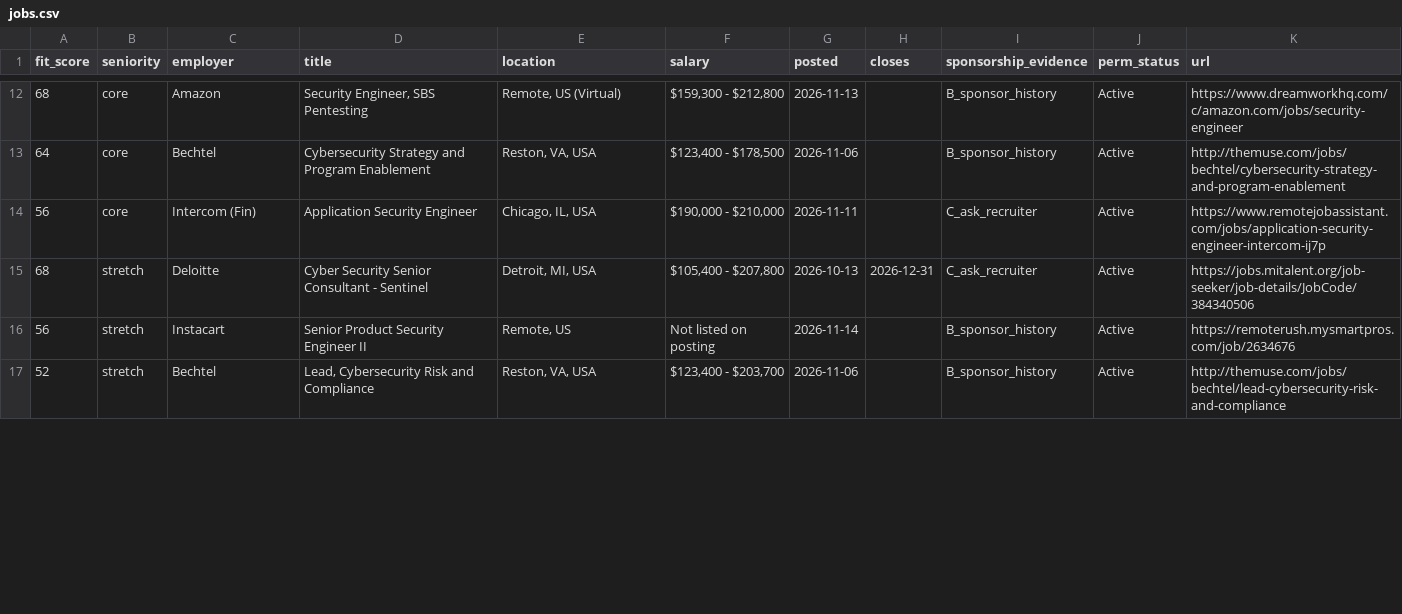
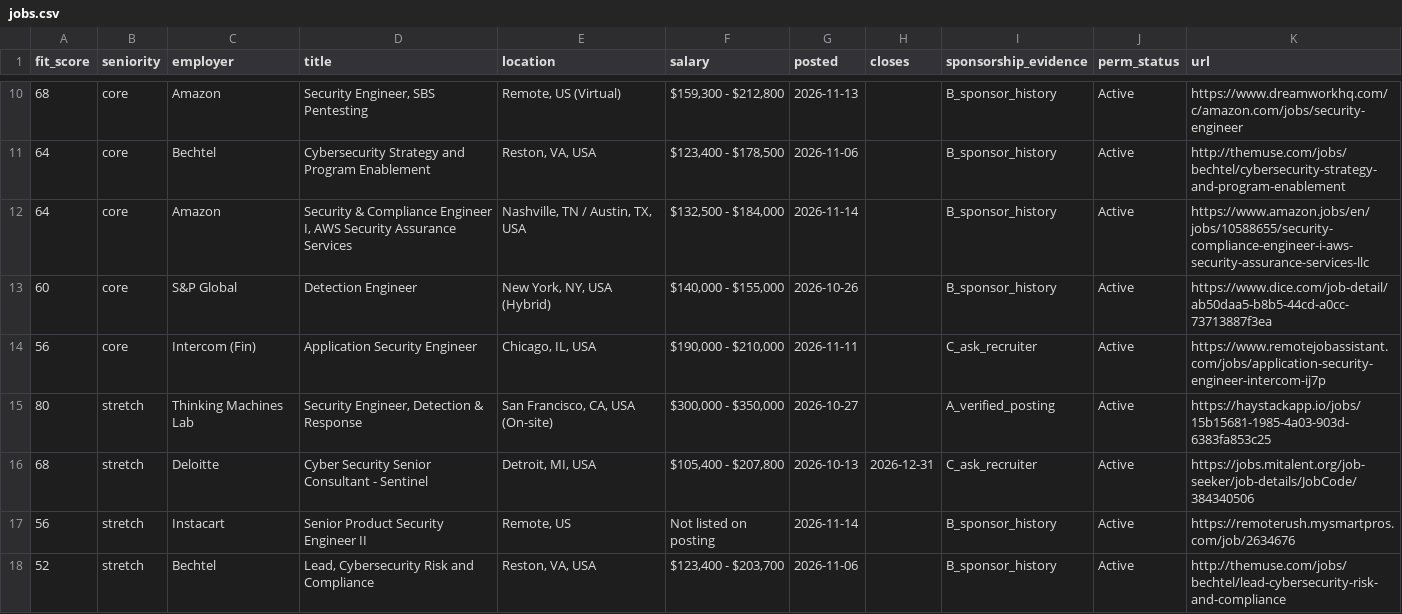
Before and after one commit to karandarjishack/h1b-cyber-jobs, a CSV file: jobs.csv, drawn as a sheet; only a part is shown, gaps mark what is left out; the diff covers the shown part only.

```diff
--- a/jobs.csv
+++ b/jobs.csv
@@ -13,3 +11,6 @@ fit_score,seniority,employer,title,location,salary,posted,closes,sponsorship_evi
 64,core,Bechtel,Cybersecurity Strategy and Program Enablement,"Reston, VA, USA","$123,400 - $178,500",2026-11-06,,B_sponsor_history,Active,http://themuse.com/jobs/bechtel/cybersecurity-strategy-and-program-enablement
+64,core,Amazon,"Security & Compliance Engineer I, AWS Security Assurance Services","Nashville, TN / Austin, TX, USA","$132,500 - $184,000",2026-11-14,,B_sponsor_history,Active,https://www.amazon.jobs/en/jobs/10588655/security-compliance-engineer-i-aws-security-assurance-services-llc
+60,core,S&P Global,Detection Engineer,"New York, NY, USA (Hybrid)","$140,000 - $155,000",2026-10-26,,B_sponsor_history,Active,https://www.dice.com/job-detail/ab50daa5-b8b5-44cd-a0cc-73713887f3ea
 56,core,Intercom (Fin),Application Security Engineer,"Chicago, IL, USA","$190,000 - $210,000",2026-11-11,,C_ask_recruiter,Active,https://www.remotejobassistant.com/jobs/application-security-engineer-intercom-ij7p
+80,stretch,Thinking Machines Lab,"Security Engineer, Detection & Response","San Francisco, CA, USA (On-site)","$300,000 - $350,000",2026-10-27,,A_verified_posting,Active,https://haystackapp.io/jobs/15b15681-1985-4a03-903d-6383fa853c25
 68,stretch,Deloitte,Cyber Security Senior Consultant - Sentinel,"Detroit, MI, USA","$105,400 - $207,800",2026-10-13,2026-12-31,C_ask_recruiter,Active,https://jobs.mitalent.org/job-seeker/job-details/JobCode/384340506
```
Also changed, not shown: 3 added rows, 4 removed rows and 2 edited cells elsewhere in this file, 5 other files.
